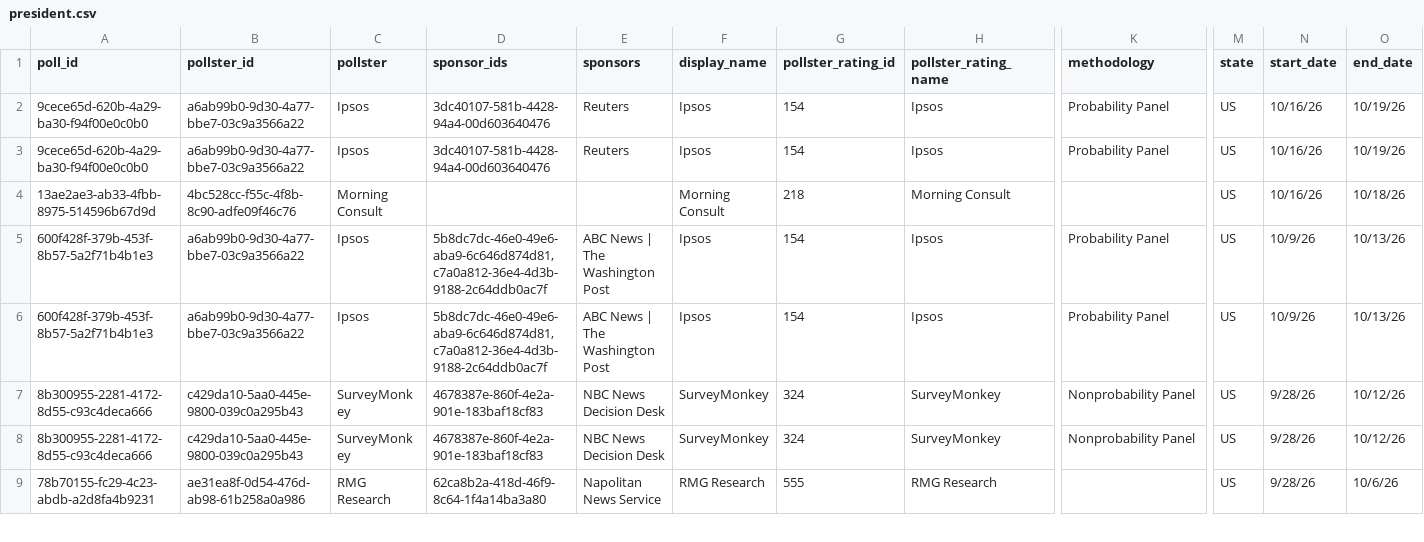
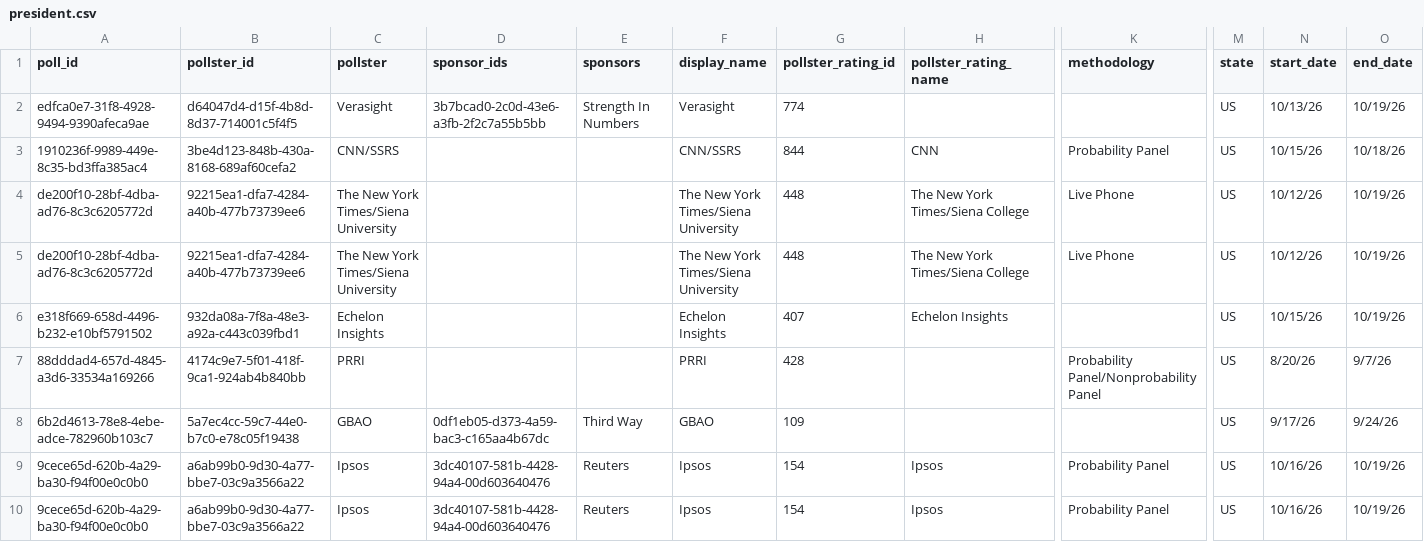
Before and after one commit to davidmold/spockpoll, a CSV file: president.csv, drawn as a sheet; only a part is shown, gaps mark what is left out; the shorter side is filled out with more unchanged rows; rows hold the shown columns only; the diff names each change by its address in the sheet, - before the commit and + after, or states it on an @@ line.

```diff
--- a/president.csv
+++ b/president.csv
+row 2: edfca0e7-31f8-4928-9494-9390afeca9ae | d64047d4-d15f-4b8d-8d37-714001c5f4f5 | Verasight | 3b7bcad0-2c0d-43e6-a3fb-2f2c7a55b5bb | Strength In Numbers | Verasight | 774 |  |  | US | 10/13/26 | 10/19/26
+row 3: 1910236f-9989-449e-8c35-bd3ffa385ac4 | 3be4d123-848b-430a-8168-689af60cefa2 | CNN/SSRS |  |  | CNN/SSRS | 844 | CNN | Probability Panel | US | 10/15/26 | 10/18/26
+row 4: de200f10-28bf-4dba-ad76-8c3c6205772d | 92215ea1-dfa7-4284-a40b-477b73739ee6 | The New York Times/Siena University |  |  | The New York Times/Siena University | 448 | The New York Times/Siena College | Live Phone | US | 10/12/26 | 10/19/26
+row 5: de200f10-28bf-4dba-ad76-8c3c6205772d | 92215ea1-dfa7-4284-a40b-477b73739ee6 | The New York Times/Siena University |  |  | The New York Times/Siena University | 448 | The New York Times/Siena College | Live Phone | US | 10/12/26 | 10/19/26
+row 6: e318f669-658d-4496-b232-e10bf5791502 | 932da08a-7f8a-48e3-a92a-c443c039fbd1 | Echelon Insights |  |  | Echelon Insights | 407 | Echelon Insights |  | US | 10/15/26 | 10/19/26
+row 7: 88dddad4-657d-4845-a3d6-33534a169266 | 4174c9e7-5f01-418f-9ca1-924ab4b840bb | PRRI |  |  | PRRI | 428 |  | Probability Panel/Nonprobability Panel | US | 8/20/26 | 9/7/26
+row 8: 6b2d4613-78e8-4ebe-adce-782960b103c7 | 5a7ec4cc-59c7-44e0-b7c0-e78c05f19438 | GBAO | 0df1eb05-d373-4a59-bac3-c165aa4b67dc | Third Way | GBAO | 109 |  |  | US | 9/17/26 | 9/24/26
```
Also changed, not shown: economic.csv.
